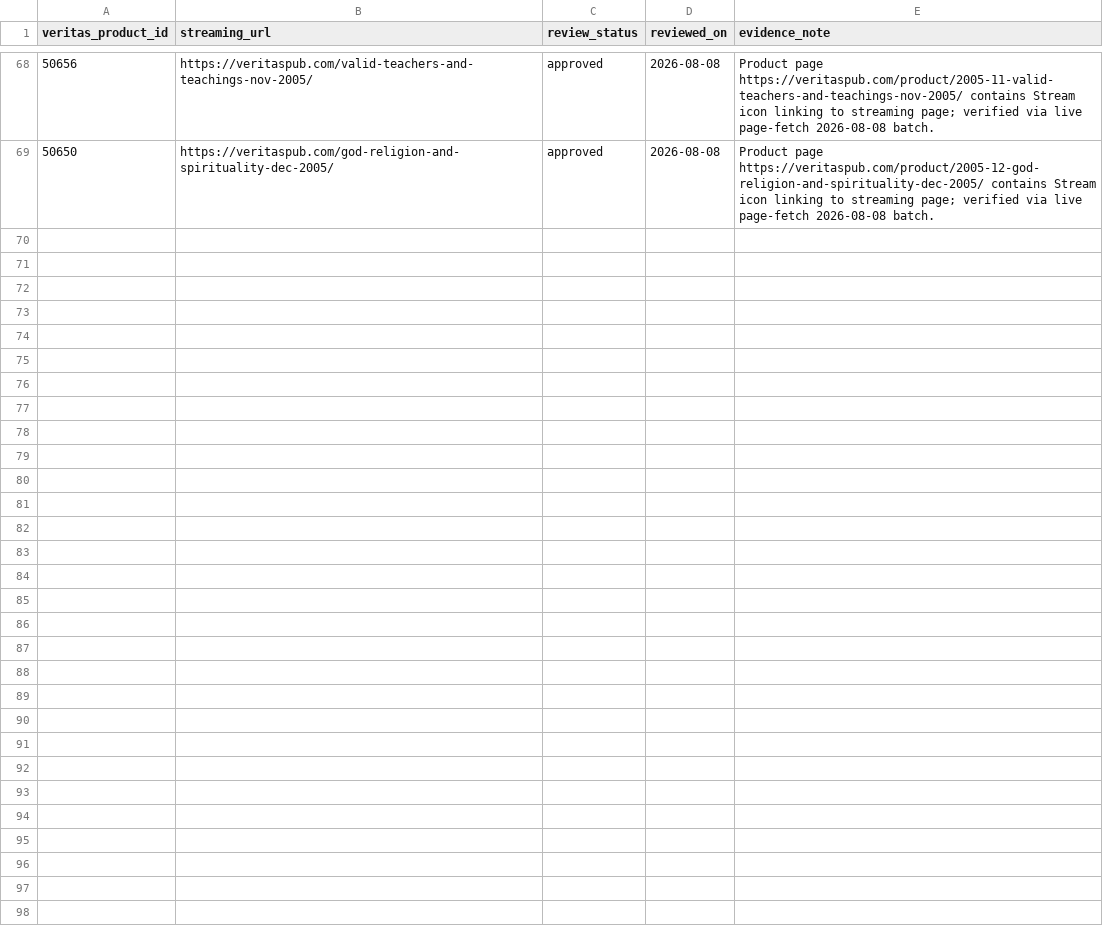
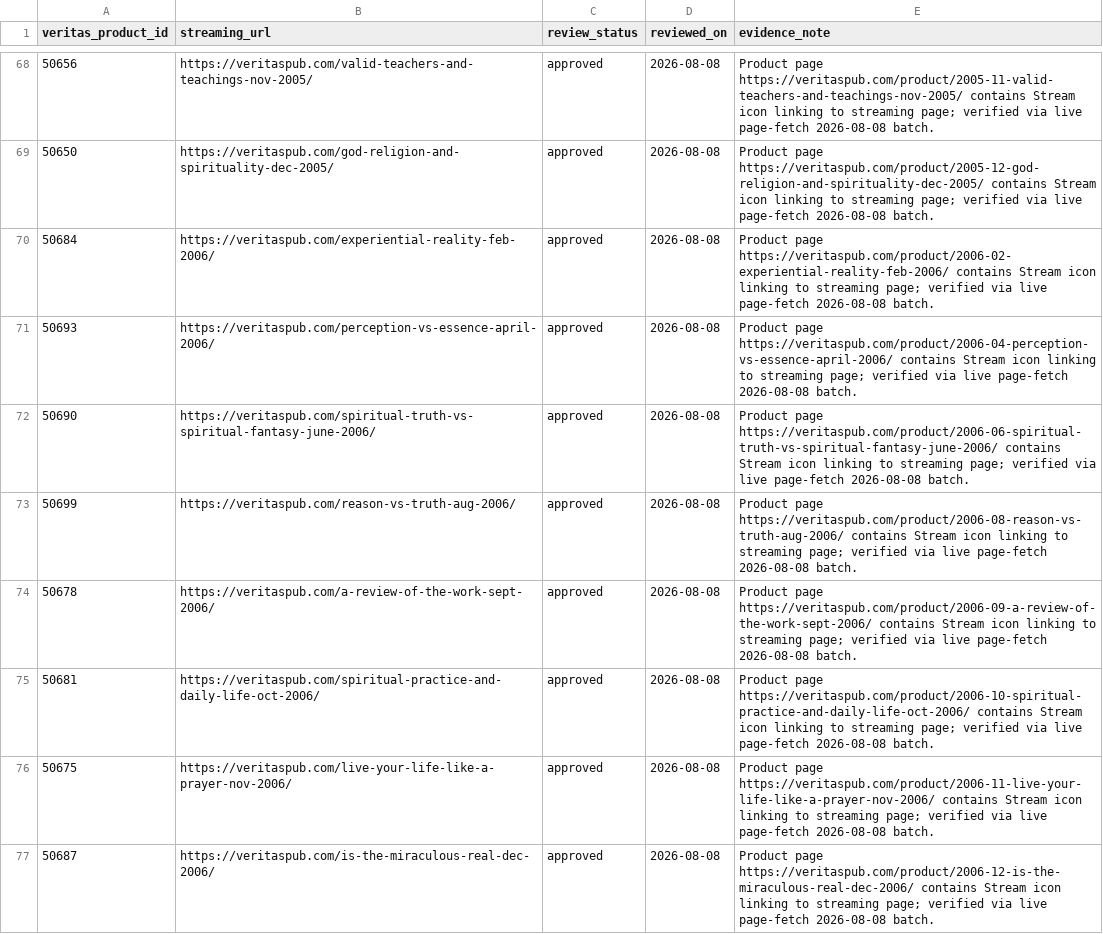
Before and after one commit to 56eli/docsheet, a CSV file: data/veritas_streaming_urls.csv, drawn as a sheet; only a part is shown, gaps mark what is left out; the diff names each change by its address in the sheet, - before the commit and + after, or states it on an @@ line.

Commit message:
Add 8 Veritas streaming URLs (complete 2006 annual series)
Streaming backfill batch 2026-08-08 (8 products):
- 50684 Experiential Reality (Feb 2006)
- 50693 Perception vs Essence (Apr 2006)
- 50690 Spiritual Truth vs Spiritual Fantasy (Jun 2006)
- 50699 Reason vs Truth (Aug 2006)
- 50678 A Review of the Work (Sep 2006)
- 50681 Spiritual Practice and Daily Life (Oct 2006)
- 50675 Live Your Life Like a Prayer (Nov 2006)
- 50687 Is the Miraculous Real? (Dec 2006)

All streaming pages verified live. Streaming applications: 148 -> 172.
Masters with reference_url_1: 156 -> 180. The 2002-2006 annual
lecture series are now fully covered. All checks green; 113 tests pass.

Co-authored-by: arena-agent <297053741+arena-agent@users.noreply.github.com>

```diff
--- a/data/veritas_streaming_urls.csv
+++ b/data/veritas_streaming_urls.csv
+row 70: 50684 | https://veritaspub.com/experiential-reality-feb-2006/ | approved | 2026-08-08 | Product page https://veritaspub.com/product/2006-02-experiential-reality-feb-2006/ contains Stream icon linking to streaming page; verified via live page-fetch 2026-08-08 batch.
+row 71: 50693 | https://veritaspub.com/perception-vs-essence-april-2006/ | approved | 2026-08-08 | Product page https://veritaspub.com/product/2006-04-perception-vs-essence-april-2006/ contains Stream icon linking to streaming page; verified via live page-fetch 2026-08-08 batch.
+row 72: 50690 | https://veritaspub.com/spiritual-truth-vs-spiritual-fantasy-june-2006/ | approved | 2026-08-08 | Product page https://veritaspub.com/product/2006-06-spiritual-truth-vs-spiritual-fantasy-june-2006/ contains Stream icon linking to streaming page; verified via live page-fetch 2026-08-08 batch.
+row 73: 50699 | https://veritaspub.com/reason-vs-truth-aug-2006/ | approved | 2026-08-08 | Product page https://veritaspub.com/product/2006-08-reason-vs-truth-aug-2006/ contains Stream icon linking to streaming page; verified via live page-fetch 2026-08-08 batch.
+row 74: 50678 | https://veritaspub.com/a-review-of-the-work-sept-2006/ | approved | 2026-08-08 | Product page https://veritaspub.com/product/2006-09-a-review-of-the-work-sept-2006/ contains Stream icon linking to streaming page; verified via live page-fetch 2026-08-08 batch.
+row 75: 50681 | https://veritaspub.com/spiritual-practice-and-daily-life-oct-2006/ | approved | 2026-08-08 | Product page https://veritaspub.com/product/2006-10-spiritual-practice-and-daily-life-oct-2006/ contains Stream icon linking to streaming page; verified via live page-fetch 2026-08-08 batch.
+row 76: 50675 | https://veritaspub.com/live-your-life-like-a-prayer-nov-2006/ | approved | 2026-08-08 | Product page https://veritaspub.com/product/2006-11-live-your-life-like-a-prayer-nov-2006/ contains Stream icon linking to streaming page; verified via live page-fetch 2026-08-08 batch.
+row 77: 50687 | https://veritaspub.com/is-the-miraculous-real-dec-2006/ | approved | 2026-08-08 | Product page https://veritaspub.com/product/2006-12-is-the-miraculous-real-dec-2006/ contains Stream icon linking to streaming page; verified via live page-fetch 2026-08-08 batch.
```
Also changed, not shown: data/research_master_draft.csv, 2 other files.
